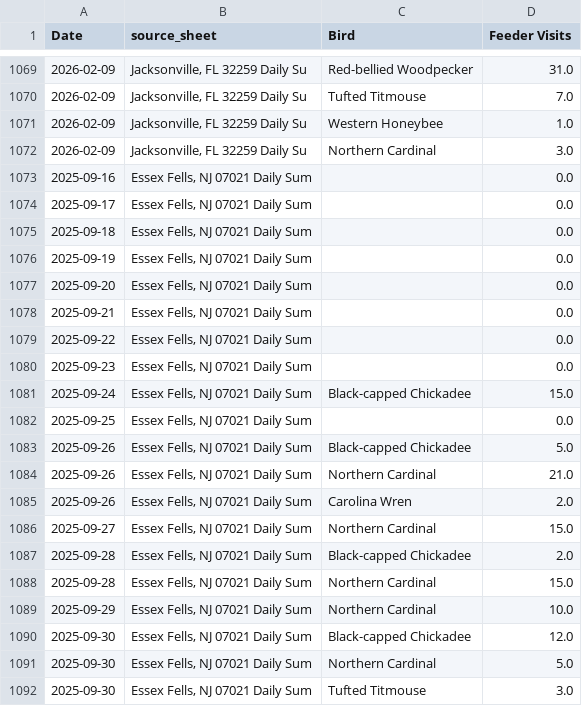
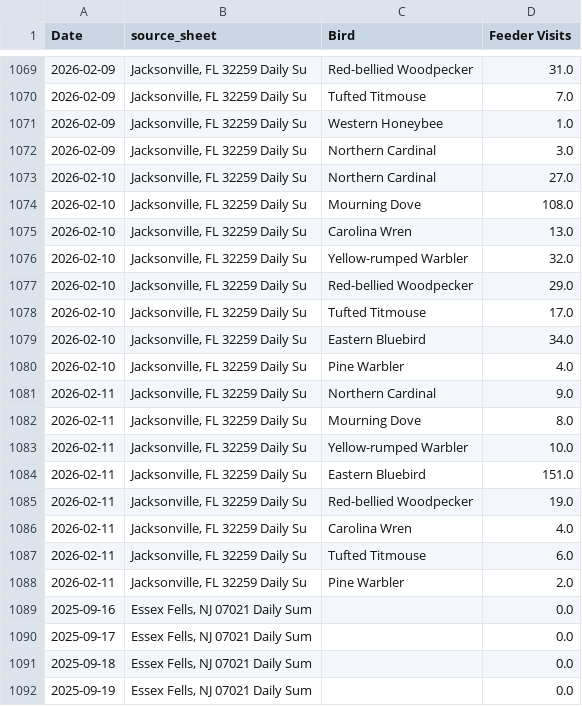
Before and after one commit to david-j-cox/backyard-ecology, a CSV file: data/daily_summaries_all_locations.csv, drawn as a sheet; only a part is shown, gaps mark what is left out; the shorter side is filled out with more unchanged rows.

Commit message:
Daily dashboard update

```diff
--- a/data/daily_summaries_all_locations.csv
+++ b/data/daily_summaries_all_locations.csv
@@ -1072,2 +1072,18 @@ Date,source_sheet,Bird,Feeder Visits
 2026-02-09,"Jacksonville, FL 32259 Daily Su",Northern Cardinal,3.0
+2026-02-10,"Jacksonville, FL 32259 Daily Su",Northern Cardinal,27.0
+2026-02-10,"Jacksonville, FL 32259 Daily Su",Mourning Dove,108.0
+2026-02-10,"Jacksonville, FL 32259 Daily Su",Carolina Wren,13.0
+2026-02-10,"Jacksonville, FL 32259 Daily Su",Yellow-rumped Warbler,32.0
+2026-02-10,"Jacksonville, FL 32259 Daily Su",Red-bellied Woodpecker,29.0
+2026-02-10,"Jacksonville, FL 32259 Daily Su",Tufted Titmouse,17.0
+2026-02-10,"Jacksonville, FL 32259 Daily Su",Eastern Bluebird,34.0
+2026-02-10,"Jacksonville, FL 32259 Daily Su",Pine Warbler,4.0
+2026-02-11,"Jacksonville, FL 32259 Daily Su",Northern Cardinal,9.0
+2026-02-11,"Jacksonville, FL 32259 Daily Su",Mourning Dove,8.0
+2026-02-11,"Jacksonville, FL 32259 Daily Su",Yellow-rumped Warbler,10.0
+2026-02-11,"Jacksonville, FL 32259 Daily Su",Eastern Bluebird,151.0
+2026-02-11,"Jacksonville, FL 32259 Daily Su",Red-bellied Woodpecker,19.0
+2026-02-11,"Jacksonville, FL 32259 Daily Su",Carolina Wren,4.0
+2026-02-11,"Jacksonville, FL 32259 Daily Su",Tufted Titmouse,6.0
+2026-02-11,"Jacksonville, FL 32259 Daily Su",Pine Warbler,2.0
 2025-09-16,"Essex Fells, NJ 07021 Daily Sum",,0.0
```
Also changed, not shown: data/sunrise_sunset.csv, 24 other files.
